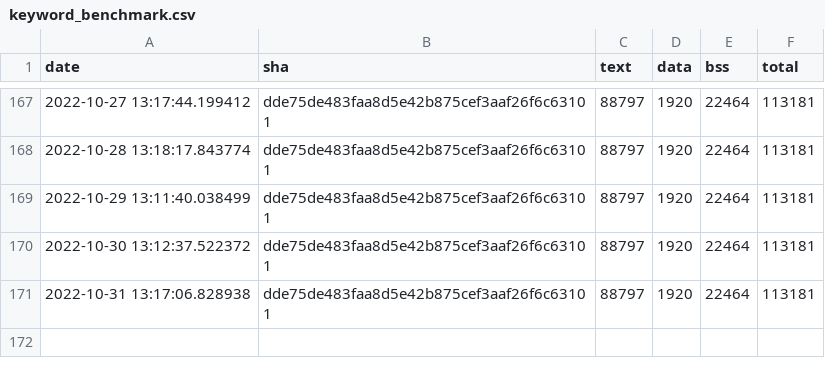
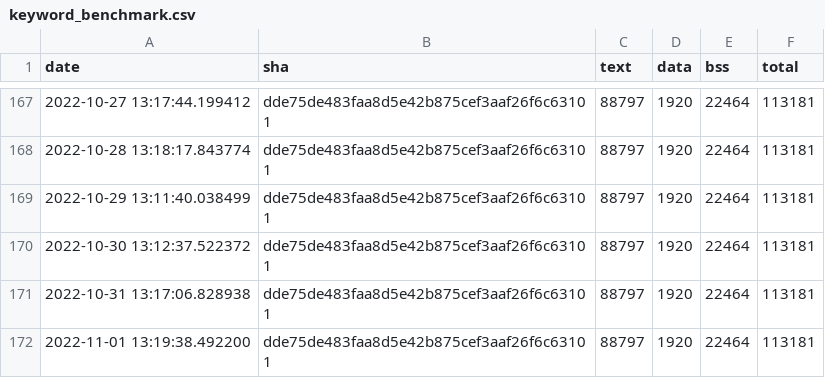
Before and after one commit to jwithers/tflite-micro, a CSV file: data/continuous_builds/size_profiling/linux_x86_64_release/keyword_benchmark.csv, drawn as a sheet; only a part is shown, gaps mark what is left out.

Commit message:
Automated binary size log update

```diff
--- a/data/continuous_builds/size_profiling/linux_x86_64_release/keyword_benchmark.csv
+++ b/data/continuous_builds/size_profiling/linux_x86_64_release/keyword_benchmark.csv
@@ -171 +171,2 @@ date,sha,text,data,bss,total
 2022-10-31 13:17:06.828938,dde75de483faa8d5e42b875cef3aaf26f6c63101,88797,1920,22464,113181
+2022-11-01 13:19:38.492200,dde75de483faa8d5e42b875cef3aaf26f6c63101,88797,1920,22464,113181
```
Also changed, not shown: data/continuous_builds/size_profiling/linux_x86_64_release/baseline_memory_footprint.csv, data/continuous_builds/size_profiling/linux_x86_64_release/interpreter_memory_footprint.csv, 3 other files.
